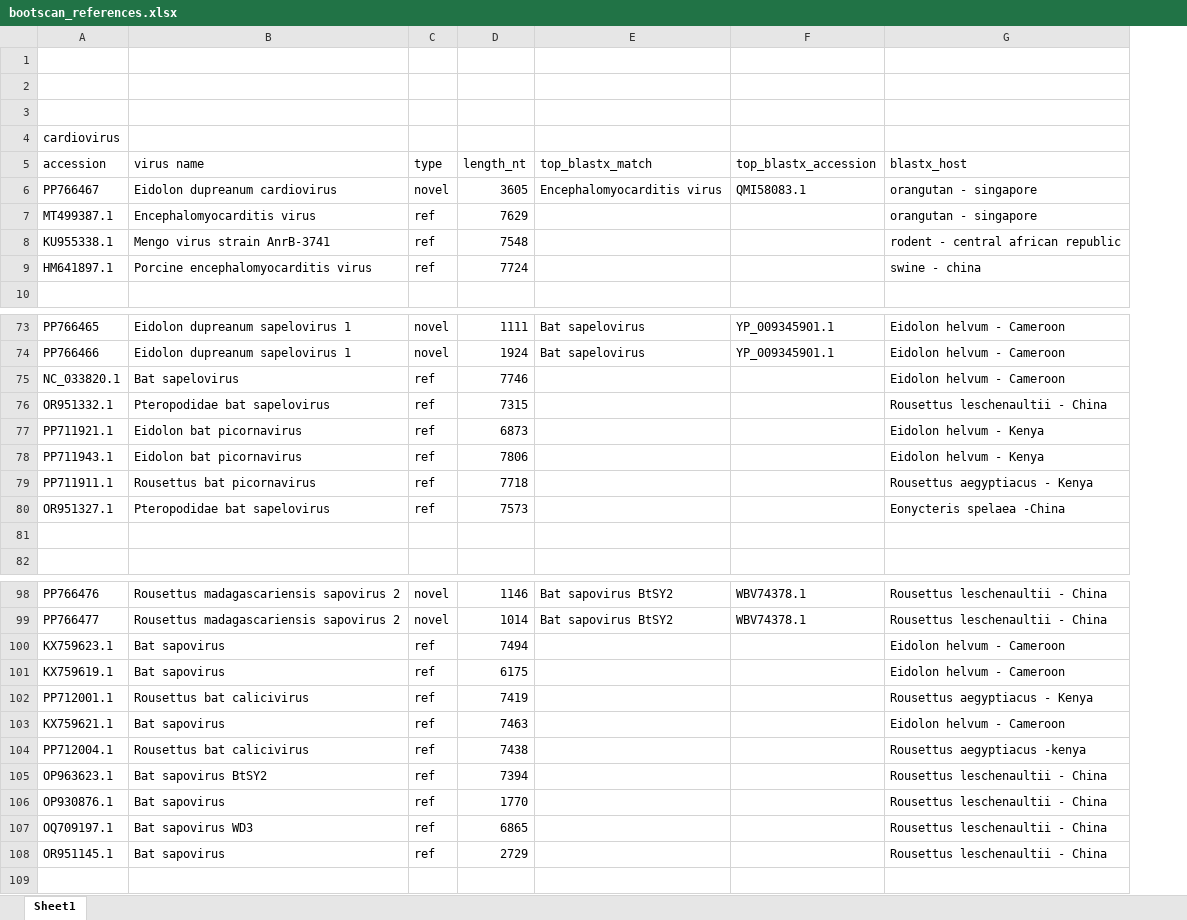
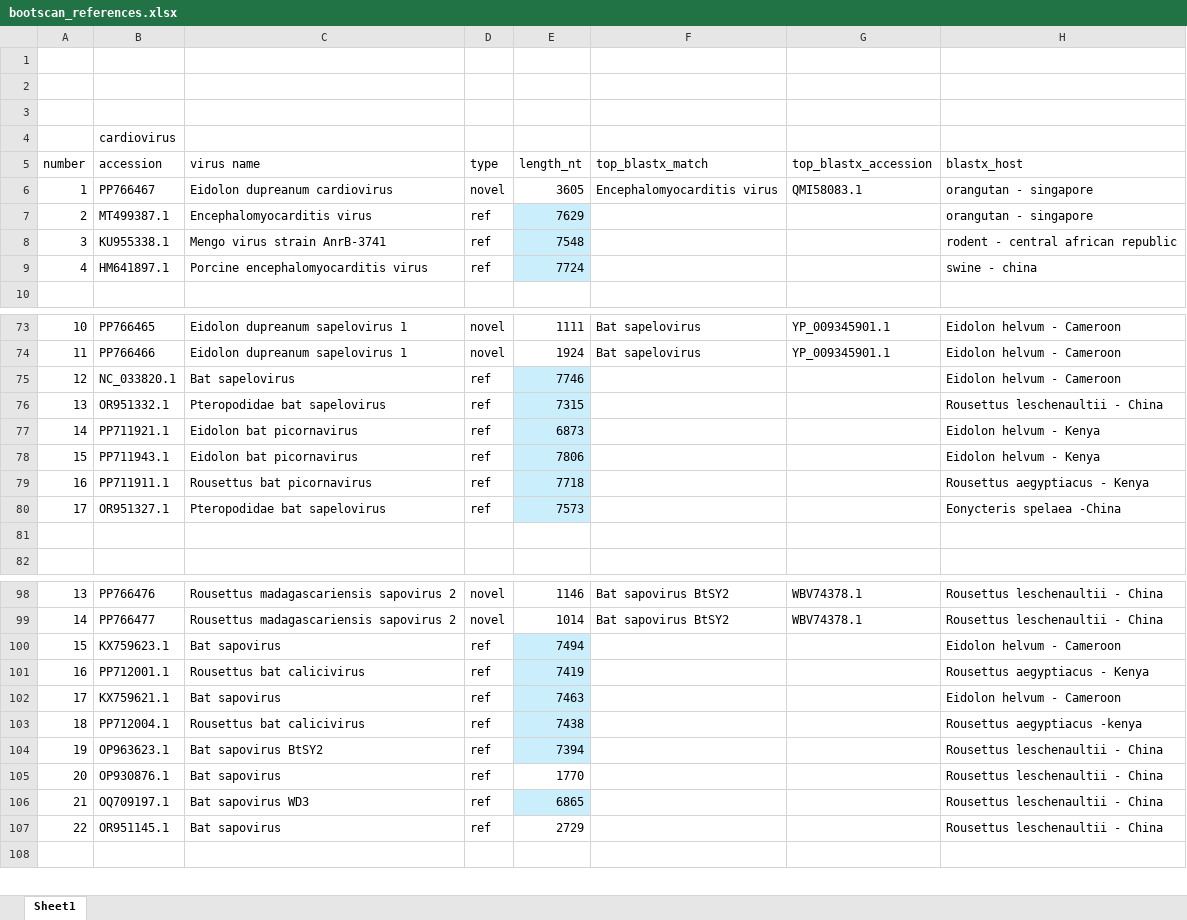
Before and after one commit to brooklabteam/Kettenburg_mada-bat-picornavirus, an Excel workbook: bootscan/bootscan_references.xlsx, sheet Sheet1, drawn as a sheet; only a part is shown, gaps mark what is left out; values as stored, in another font and other column widths than the file's, no borders; removed rows and columns are numbered as before the commit, all else as after; the diff covers the shown part only; the diff names each change by its address in the sheet, - before the commit and + after, or states it on an @@ line.

Commit message:
pysimplot fastas and csv

```diff
--- a/bootscan/bootscan_references.xlsx (sheet Sheet1)
+++ b/bootscan/bootscan_references.xlsx (sheet Sheet1)
+column A, rows 5-9: number | 1 | 2 | 3 | 4; rows 73-80: 10 | 11 | 12 | 13 | 14 | 15 | 16 | 17; rows 98-107: 13 | 14 | 15 | 16 | 17 | 18 | 19 | 20 | 21 | 22
-E7:E9 fill: none
+E7:E9 fill: #CAEEFB
-E75:E80 fill: none
+E75:E80 fill: #CAEEFB
-E100 fill: none
+E100 fill: #CAEEFB
-row 101: KX759619.1 | Bat sapovirus | ref | 6175 |  |  | Eidolon helvum - Cameroon
-E101:E104 fill: none
+E101:E104 fill: #CAEEFB
-E106 fill: none
+E106 fill: #CAEEFB
```
Also changed, not shown: cell formats elsewhere in this sheet.
